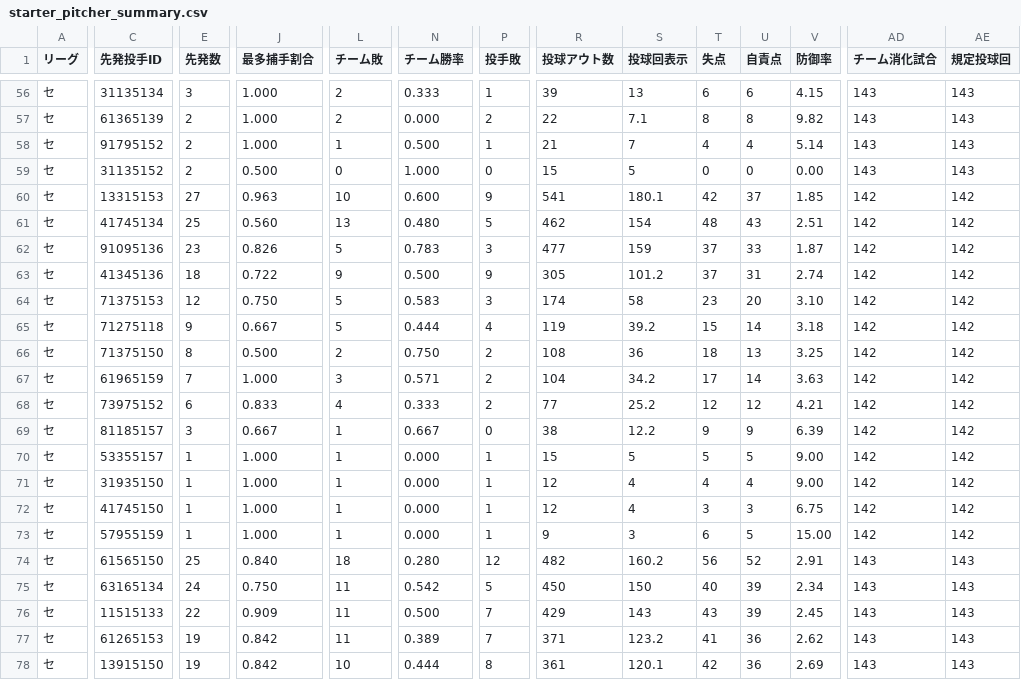
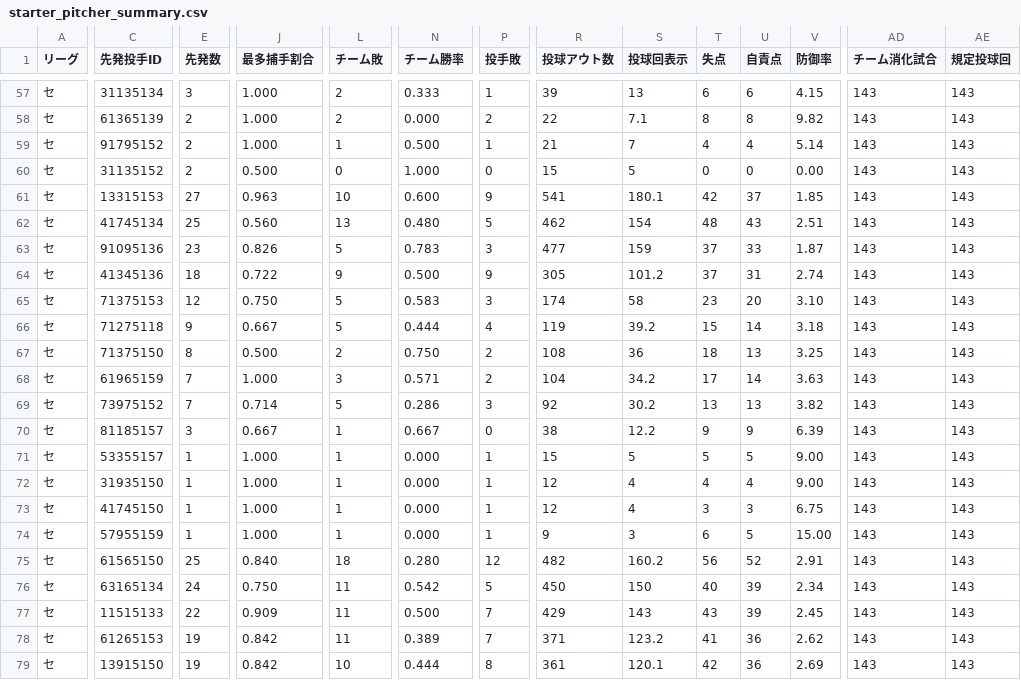
Before and after one commit to hitoshihirai07-hash/player-lens.pages, a CSV file: data/starter_pitcher_summary.csv, drawn as a sheet; only a part is shown, gaps mark what is left out; addresses are those after the commit; the diff covers the shown part only; the diff names each change by its address in the sheet, - before the commit and + after, or states it on an @@ line.

```diff
--- a/data/starter_pitcher_summary.csv
+++ b/data/starter_pitcher_summary.csv
-AD61:AD74 (チーム消化試合): 142
+AD61:AD74 (チーム消化試合): 143
-AE61:AE74 (規定投球回): 142
+AE61:AE74 (規定投球回): 143
-E69 (先発数): 6
+E69 (先発数): 7
-J69 (最多捕手割合): 0.833
+J69 (最多捕手割合): 0.714
-L69 (チーム敗): 4
+L69 (チーム敗): 5
-N69 (チーム勝率): 0.333
+N69 (チーム勝率): 0.286
-P69 (投手敗): 2
+P69 (投手敗): 3
-R69 (投球アウト数): 77
+R69 (投球アウト数): 92
-S69 (投球回表示): 25.2
+S69 (投球回表示): 30.2
-T69 (失点): 12
+T69 (失点): 13
-U69 (自責点): 12
+U69 (自責点): 13
-V69 (防御率): 4.21
+V69 (防御率): 3.82
```
Also changed, not shown: 1 added row and 30 edited cells elsewhere in this file, data/2026stats_batter.csv, data/fielding_summary.csv, 16 other files.
